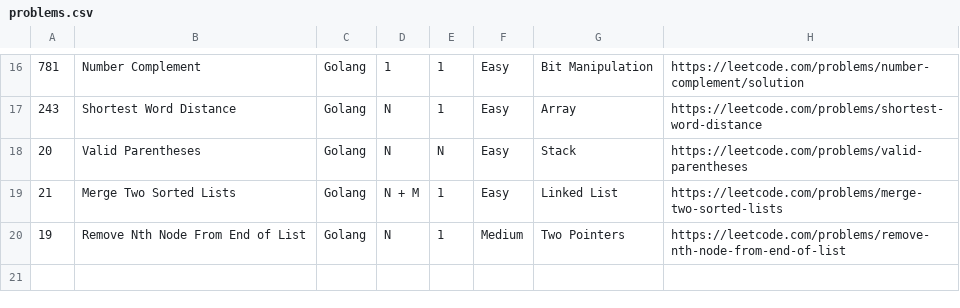
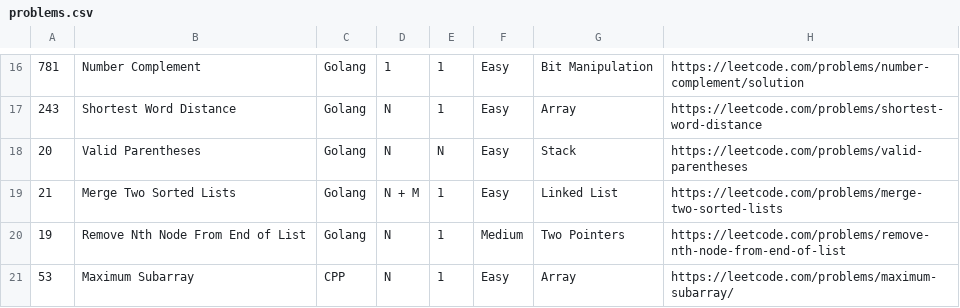
Before and after one commit to AyoubEd-zz/leetcode, a CSV file: add new problems tool/problems.csv, drawn as a sheet; only a part is shown, gaps mark what is left out.

```diff
--- a/add new problems tool/problems.csv
+++ b/add new problems tool/problems.csv
@@ -20 +20,2 @@
 19,Remove Nth Node From End of List,Golang,N,1,Medium,Two Pointers,https://leetcode.com/problems/remove-nth-node-from-end-of-list
+53,Maximum Subarray,CPP,N,1,Easy,Array,https://leetcode.com/problems/maximum-subarray/
```
Also changed, not shown: 4 other files.
